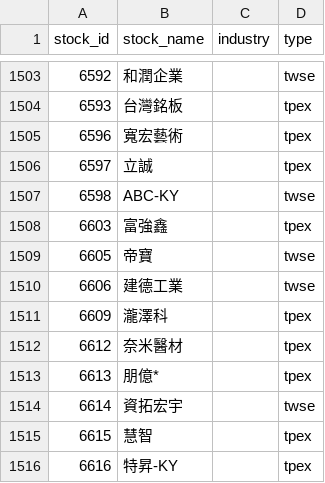
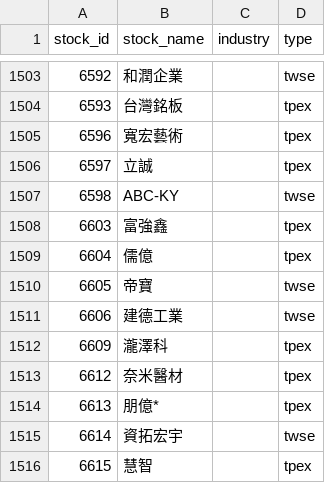
Before and after one commit to ZDYoyoyo/stock, a CSV file: data/history/stock_info.csv, drawn as a sheet; only a part is shown, gaps mark what is left out; the shorter side is filled out with more unchanged rows.

```diff
--- a/data/history/stock_info.csv
+++ b/data/history/stock_info.csv
@@ -1508,2 +1508,3 @@ stock_id,stock_name,industry,type
 6603,富強鑫,,tpex
+6604,儒億,,tpex
 6605,帝寶,,twse
```
Also changed, not shown: data/history/broker_profile_seen.csv, data/history/picks.csv, 5 other files.
